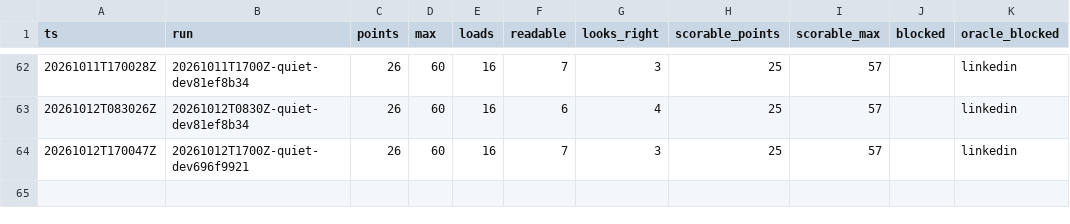
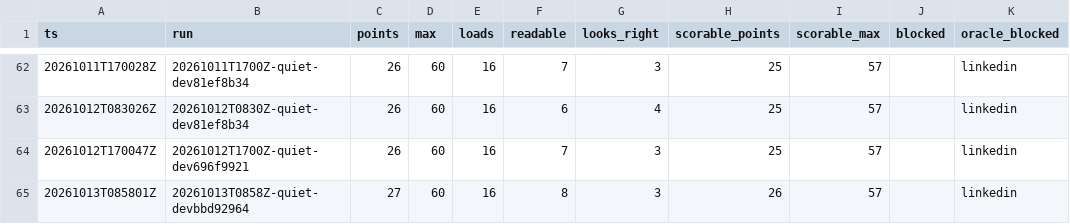
Before and after one commit to hiwavebrowser/hiwave-macos, a CSV file: trench/realsite/trend.csv, drawn as a sheet; only a part is shown, gaps mark what is left out; the diff names each change by its address in the sheet, - before the commit and + after, or states it on an @@ line.

```diff
--- a/trench/realsite/trend.csv
+++ b/trench/realsite/trend.csv
+row 65: 20261013T085801Z | 20261013T0858Z-quiet-devbbd92964 | 27 | 60 | 16 | 8 | 3 | 26 | 57 |  | linkedin
```
Also changed, not shown: trench/realsite/trend-top25.csv, 1 other file.
